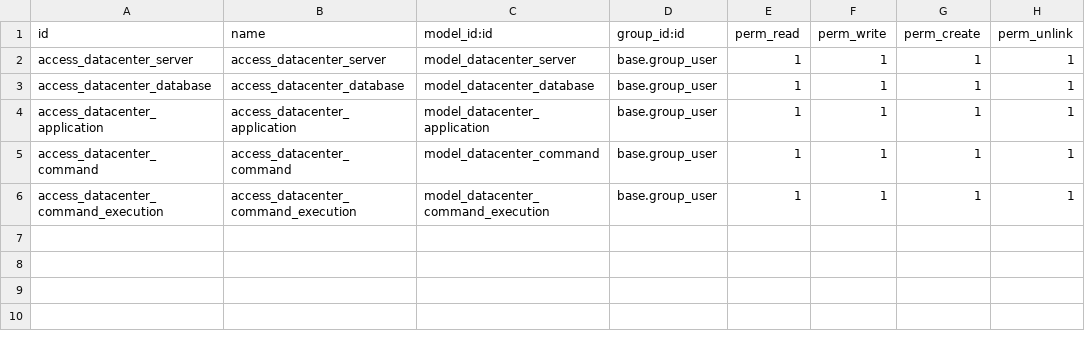
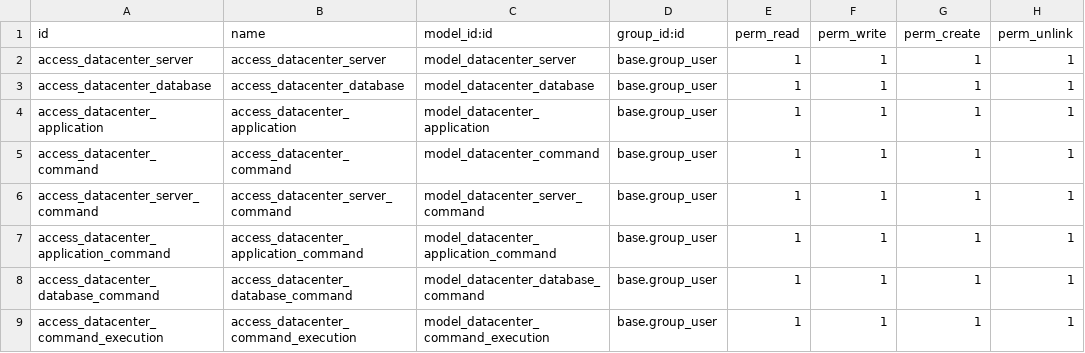
Before and after one commit to arthexis/woodoo, a CSV file: addons/datacenter/security/ir.model.access.csv, drawn as a sheet; the diff names each change by its address in the sheet, - before the commit and + after, or states it on an @@ line.

```diff
--- a/addons/datacenter/security/ir.model.access.csv
+++ b/addons/datacenter/security/ir.model.access.csv
+row 6: access_datacenter_server_command | access_datacenter_server_command | model_datacenter_server_command | base.group_user | 1 | 1 | 1 | 1
+row 7: access_datacenter_application_command | access_datacenter_application_command | model_datacenter_application_command | base.group_user | 1 | 1 | 1 | 1
+row 8: access_datacenter_database_command | access_datacenter_database_command | model_datacenter_database_command | base.group_user | 1 | 1 | 1 | 1
```
Also changed, not shown: 2 other files.
